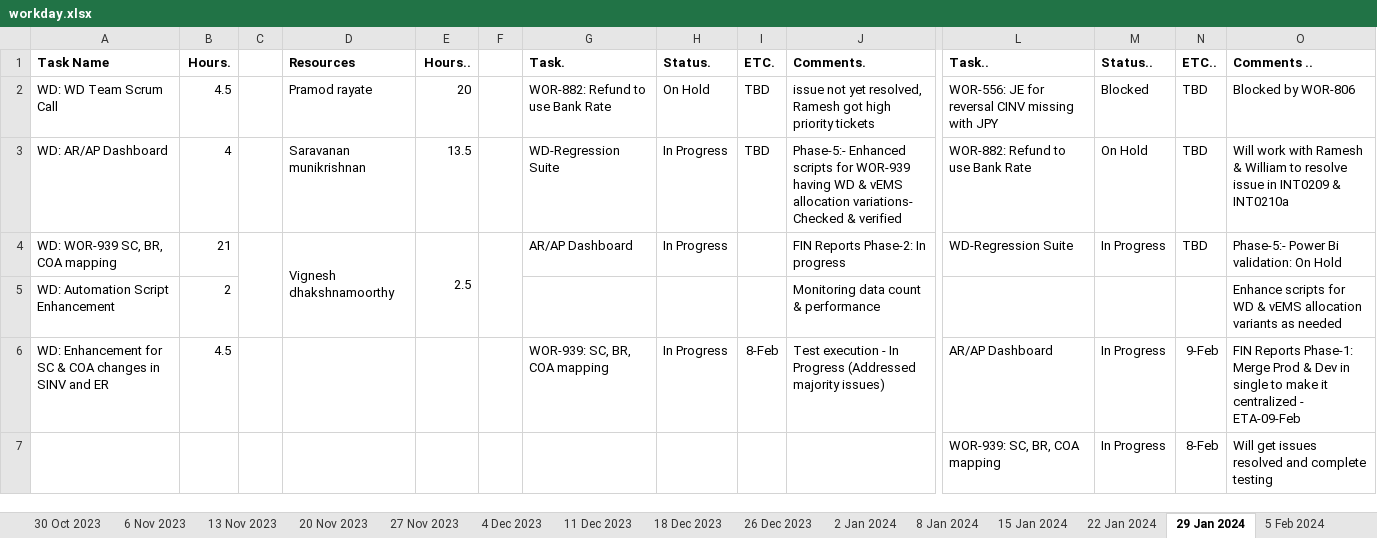
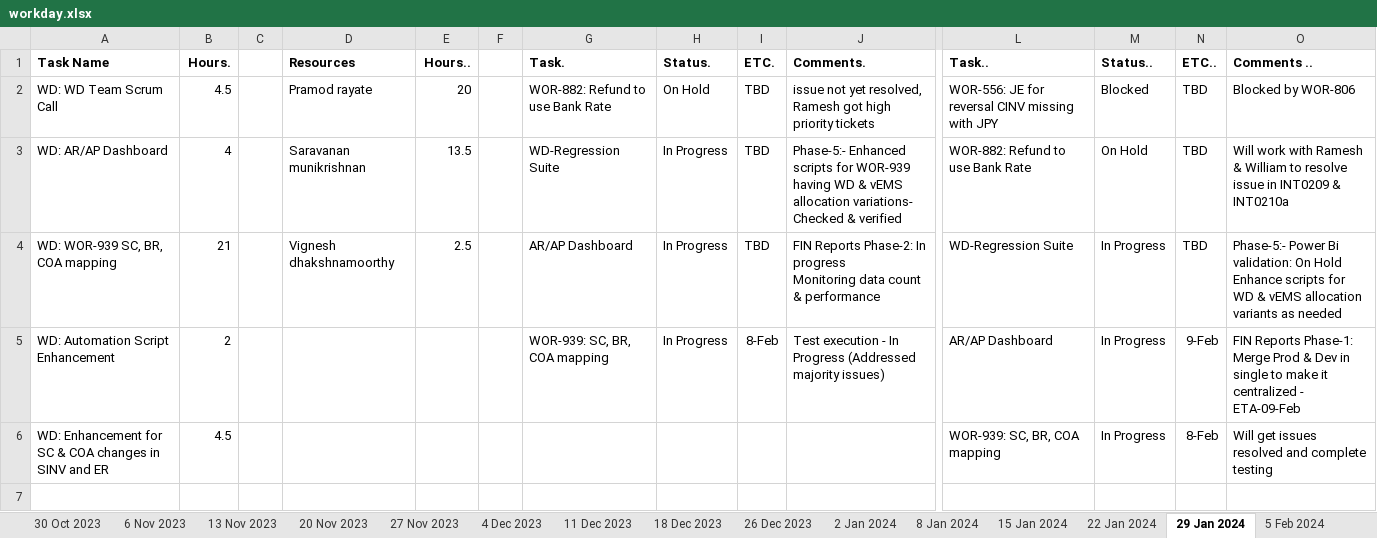
Before and after one commit to VigneshDhakshnamoorthy/KMDV-Dash, an Excel workbook: dataSources/WSR/workday.xlsx, sheet 29 Jan 2024, drawn as a sheet; only a part is shown, gaps mark what is left out; values as stored, in another font and other column widths than the file's, no borders; removed rows and columns are numbered as before the commit, all else as after; rows hold the shown columns only; ↵ is a line break in a cell; the diff names each change by its address in the sheet, - before the commit and + after, or states it on an @@ line.

```diff
--- a/dataSources/WSR/workday.xlsx (sheet 29 Jan 2024)
+++ b/dataSources/WSR/workday.xlsx (sheet 29 Jan 2024)
-C4:C5 merged
-D4:D5 merged
-E4:E5 merged
-F4:F5 merged
-I4 (ETC.): (empty)
+I4 (ETC.): TBD
-J4 (Comments.): …In progress
+J4 (Comments.): …In progress ↵ Monitoring data count & performance
-O4 (Comments ..): …On Hold
+O4 (Comments ..): …On Hold ↵ Enhance scripts for WD & vEMS allocation variants as needed
-G5 (Task.): (empty)
+G5 (Task.): WOR-939: SC, BR, COA mapping
-H5 (Status.): (empty)
+H5 (Status.): In Progress
-I5 (ETC.): (empty)
+I5 (ETC.): 8-Feb
-J5 (Comments.): Monitoring data count & performance
+J5 (Comments.): Test execution - In Progress (Addressed majority issues)
-L5 (Task..): (empty)
+L5 (Task..): AR/AP Dashboard
-M5 (Status..): (empty)
+M5 (Status..): In Progress
-N5 (ETC..): (empty)
+N5 (ETC..): 9-Feb
-O5 (Comments ..): Enhance scripts for WD & vEMS allocation variants as needed
+O5 (Comments ..): FIN Reports Phase-1: Merge Prod & Dev in single to make it centralized - ETA-09-Feb
-G6 (Task.): WOR-939: SC, BR, COA mapping
+G6 (Task.): (empty)
-H6 (Status.): In Progress
+H6 (Status.): (empty)
-I6 (ETC.): 8-Feb
+I6 (ETC.): (empty)
-J6 (Comments.): Test execution - In Progress (Addressed majority issues)
+J6 (Comments.): (empty)
-L6 (Task..): AR/AP Dashboard
+L6 (Task..): WOR-939: SC, BR, COA mapping
-N6 (ETC..): 9-Feb
+N6 (ETC..): 8-Feb
-O6 (Comments ..): FIN Reports Phase-1: Merge Prod & Dev in single to make it centralized - ETA-09-Feb
+O6 (Comments ..): Will get issues resolved and complete testing
-row 7:  |  |  |  |  |  |  |  |  |  | WOR-939: SC, BR, COA mapping | In Progress | 8-Feb | Will get issues resolved and complete testing
+row 7: (empty)
```
Also changed, not shown: sheet 5 Feb 2024, sheet 12 Feb 2024, sheet 22 Jan 2024, other sheet tabs, dataSources/WSR/CORPORATE_ACTIONS.xlsx, dataSources/WSR/HRIS.xlsx, 17 other files.
